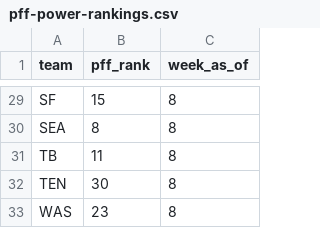
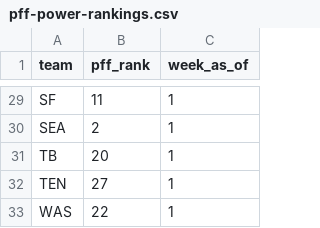
Before and after one commit to chrisgaut/nfl-survivor-opt, a CSV file: data/pff-power-rankings.csv, drawn as a sheet; only a part is shown, gaps mark what is left out; the diff covers the shown part only; the diff names each change by its address in the sheet, - before the commit and + after, or states it on an @@ line.

Commit message:
PFF week 1 power rankings

```diff
--- a/data/pff-power-rankings.csv
+++ b/data/pff-power-rankings.csv
-B29 (pff_rank): 15
+B29 (pff_rank): 11
-C29:C33 (week_as_of): 8
+C29:C33 (week_as_of): 1
-B30 (pff_rank): 8
+B30 (pff_rank): 2
-B31 (pff_rank): 11
+B31 (pff_rank): 20
-B32 (pff_rank): 30
+B32 (pff_rank): 27
-B33 (pff_rank): 23
+B33 (pff_rank): 22
```
Also changed, not shown: 53 edited cells elsewhere in this file.
